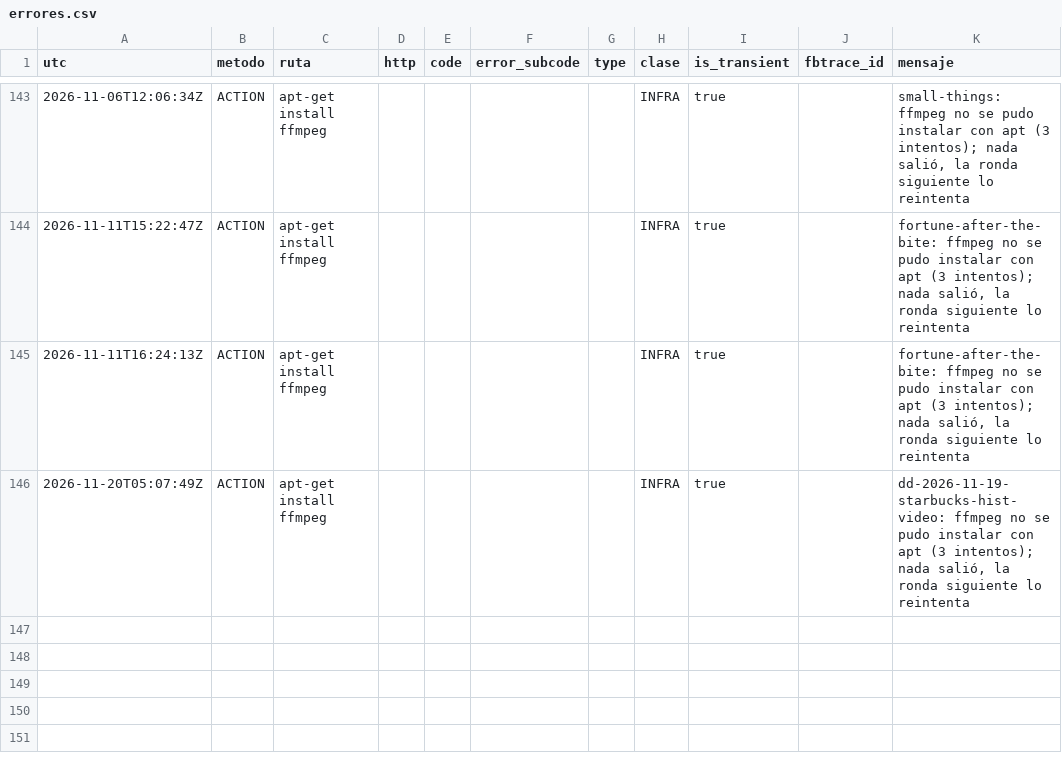
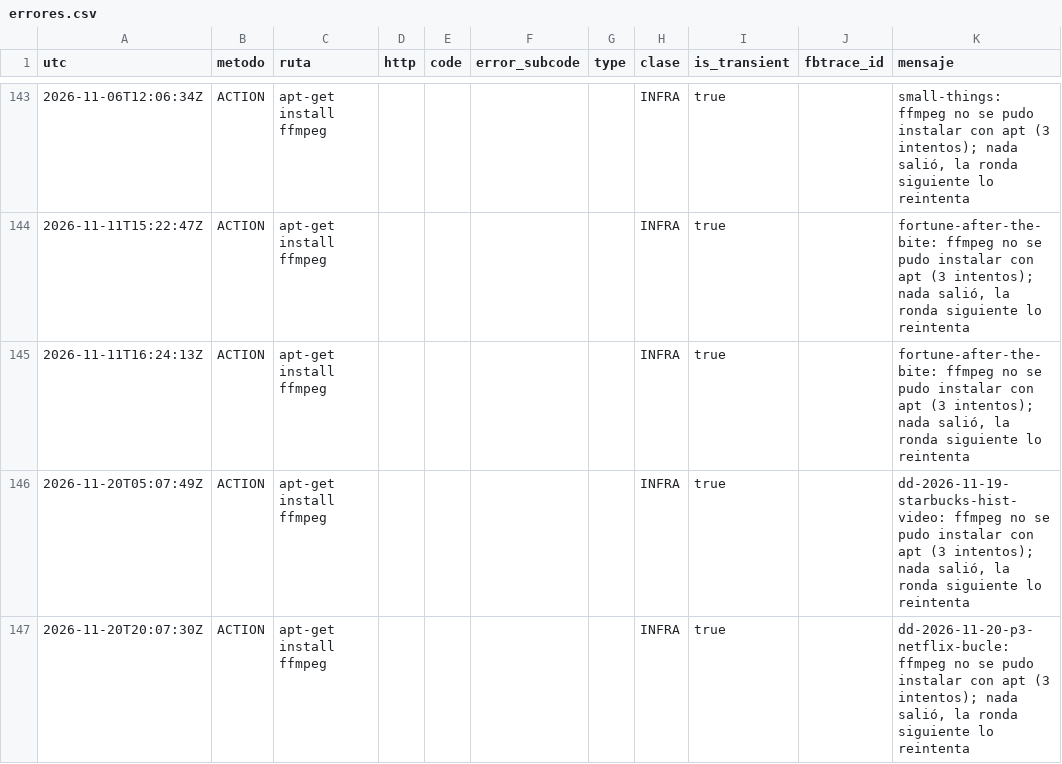
Before and after one commit to hardlypythonnmr/cpe-engine, a CSV file: earn/naos/motor/instagram/errores.csv, drawn as a sheet; only a part is shown, gaps mark what is left out; the diff names each change by its address in the sheet, - before the commit and + after, or states it on an @@ line.

Commit message:
naos: Reel de dd-2026-11-20-p3-netflix-bucle (naos-reel)

```diff
--- a/earn/naos/motor/instagram/errores.csv
+++ b/earn/naos/motor/instagram/errores.csv
+row 147: 2026-11-20T20:07:30Z | ACTION | apt-get install ffmpeg |  |  |  |  | INFRA | true |  | dd-2026-11-20-p3-netflix-bucle: ffmpeg no se pudo instalar con apt (3 intentos); nada salió, la ronda siguiente lo reintenta
```
Also changed, not shown: 1 other file.
